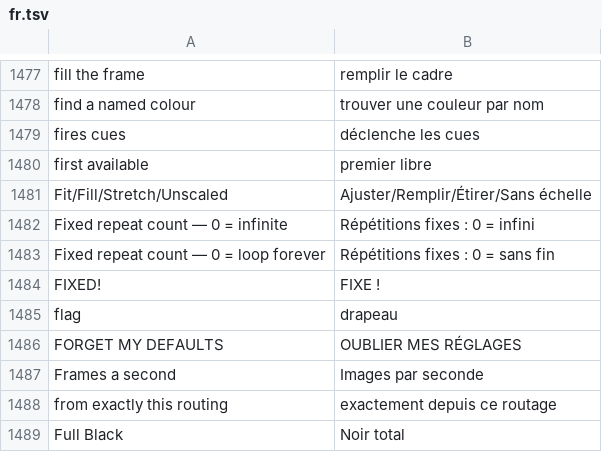
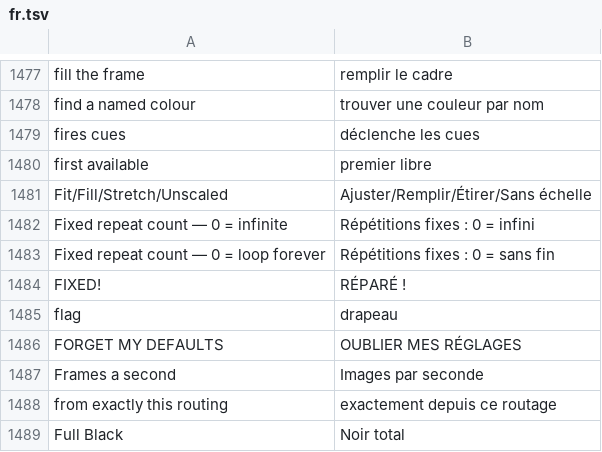
Before and after one commit to Utopian-Academy/Deckboy, a TSV file: data/lang/fr.tsv, drawn as a sheet; only a part is shown, gaps mark what is left out.

```diff
--- a/data/lang/fr.tsv
+++ b/data/lang/fr.tsv
@@ -1483,3 +1483,3 @@ Fixed repeat count — 0 = infinite	Répétitions fixes : 0 = infini
 Fixed repeat count — 0 = loop forever	Répétitions fixes : 0 = sans fin
-FIXED!	FIXE !
+FIXED!	RÉPARÉ !
 flag	drapeau
```
Also changed, not shown: data/lang/es-CU.tsv, data/lang/es.tsv, 5 other files.
